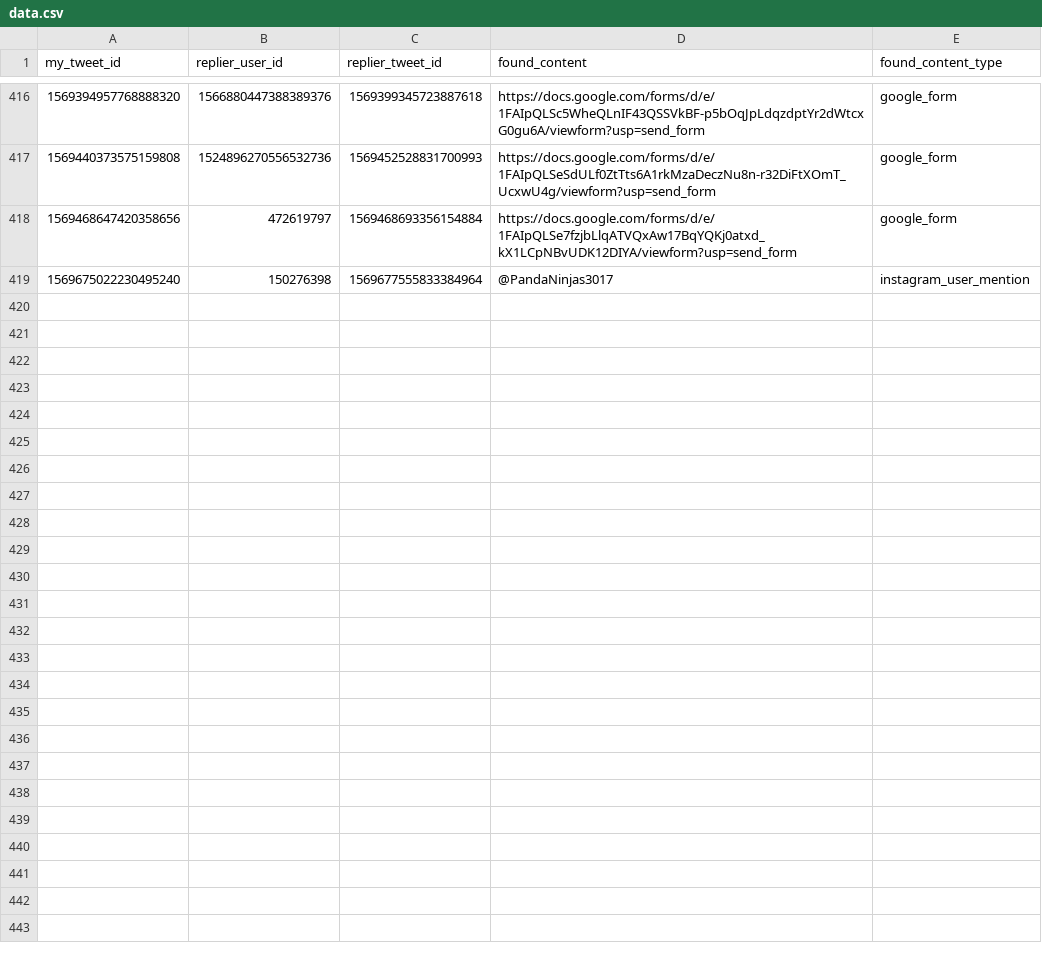
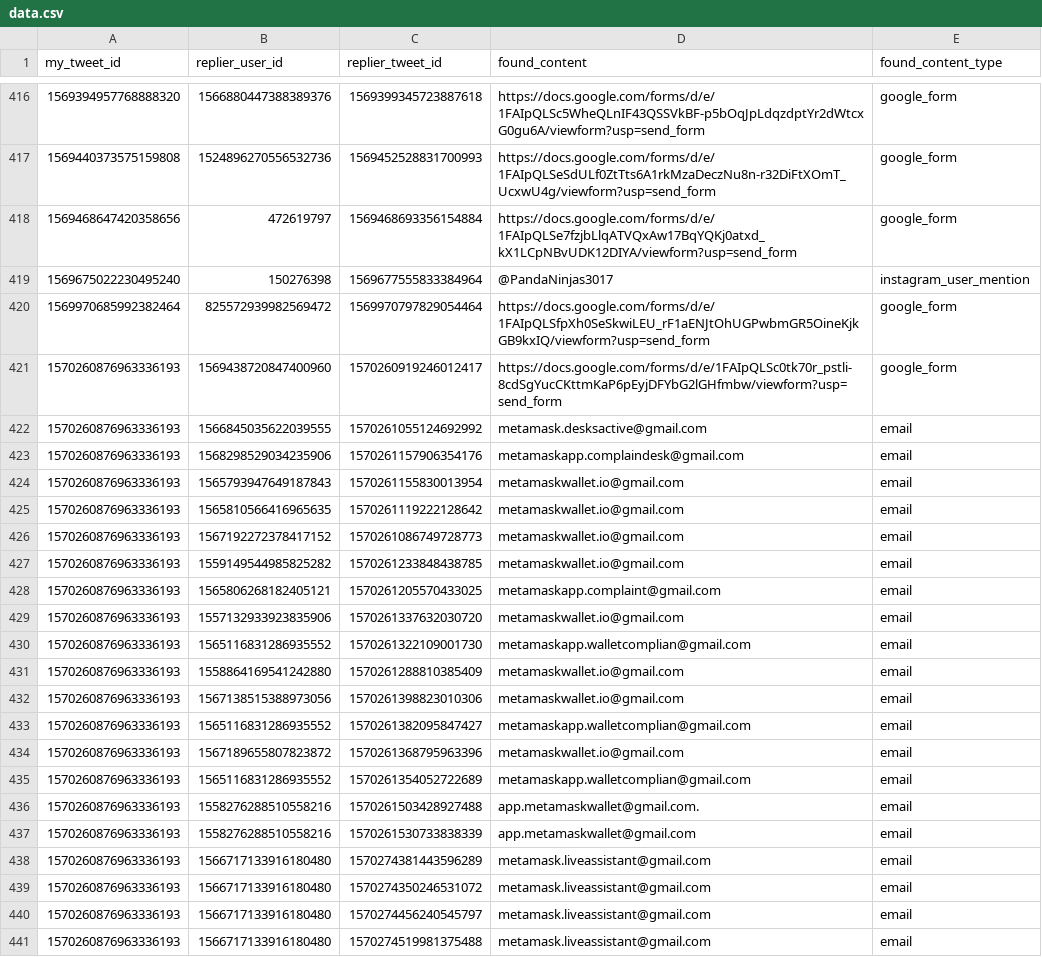
Before and after one commit to thefightagainstmalware/CatPhish, a CSV file: data.csv, drawn as a sheet; only a part is shown, gaps mark what is left out; the diff names each change by its address in the sheet, - before the commit and + after, or states it on an @@ line.

Commit message:
Automated commit

```diff
--- a/data.csv
+++ b/data.csv
+row 420: 1569970685992382464 | 825572939982569472 | 1569970797829054464 | https://docs.google.com/forms/d/e/1FAIpQLSfpXh0SeSkwiLEU_rF1aENJtOhUGPwbmGR5OineKjkGB9kxIQ/viewform?usp=send_form | google_form
+row 421: 1570260876963336193 | 1569438720847400960 | 1570260919246012417 | https://docs.google.com/forms/d/e/1FAIpQLSc0tk70r_pstli-8cdSgYucCKttmKaP6pEyjDFYbG2lGHfmbw/viewform?usp=send_form | google_form
+row 422: 1570260876963336193 | 1566845035622039555 | 1570261055124692992 | metamask.desksactive@gmail.com | email
+row 423: 1570260876963336193 | 1568298529034235906 | 1570261157906354176 | metamaskapp.complaindesk@gmail.com | email
+row 424: 1570260876963336193 | 1565793947649187843 | 1570261155830013954 | metamaskwallet.io@gmail.com | email
+row 425: 1570260876963336193 | 1565810566416965635 | 1570261119222128642 | metamaskwallet.io@gmail.com | email
+row 426: 1570260876963336193 | 1567192272378417152 | 1570261086749728773 | metamaskwallet.io@gmail.com | email
+row 427: 1570260876963336193 | 1559149544985825282 | 1570261233848438785 | metamaskwallet.io@gmail.com | email
+row 428: 1570260876963336193 | 1565806268182405121 | 1570261205570433025 | metamaskapp.complaint@gmail.com | email
+row 429: 1570260876963336193 | 1557132933923835906 | 1570261337632030720 | metamaskwallet.io@gmail.com | email
+row 430: 1570260876963336193 | 1565116831286935552 | 1570261322109001730 | metamaskapp.walletcomplian@gmail.com | email
+row 431: 1570260876963336193 | 1558864169541242880 | 1570261288810385409 | metamaskwallet.io@gmail.com | email
+row 432: 1570260876963336193 | 1567138515388973056 | 1570261398823010306 | metamaskwallet.io@gmail.com | email
+row 433: 1570260876963336193 | 1565116831286935552 | 1570261382095847427 | metamaskapp.walletcomplian@gmail.com | email
+row 434: 1570260876963336193 | 1567189655807823872 | 1570261368795963396 | metamaskwallet.io@gmail.com | email
+row 435: 1570260876963336193 | 1565116831286935552 | 1570261354052722689 | metamaskapp.walletcomplian@gmail.com | email
+row 436: 1570260876963336193 | 1558276288510558216 | 1570261503428927488 | app.metamaskwallet@gmail.com. | email
+row 437: 1570260876963336193 | 1558276288510558216 | 1570261530733838339 | app.metamaskwallet@gmail.com | email
+row 438: 1570260876963336193 | 1566717133916180480 | 1570274381443596289 | metamask.liveassistant@gmail.com | email
+row 439: 1570260876963336193 | 1566717133916180480 | 1570274350246531072 | metamask.liveassistant@gmail.com | email
+row 440: 1570260876963336193 | 1566717133916180480 | 1570274456240545797 | metamask.liveassistant@gmail.com | email
+row 441: 1570260876963336193 | 1566717133916180480 | 1570274519981375488 | metamask.liveassistant@gmail.com | email
```
